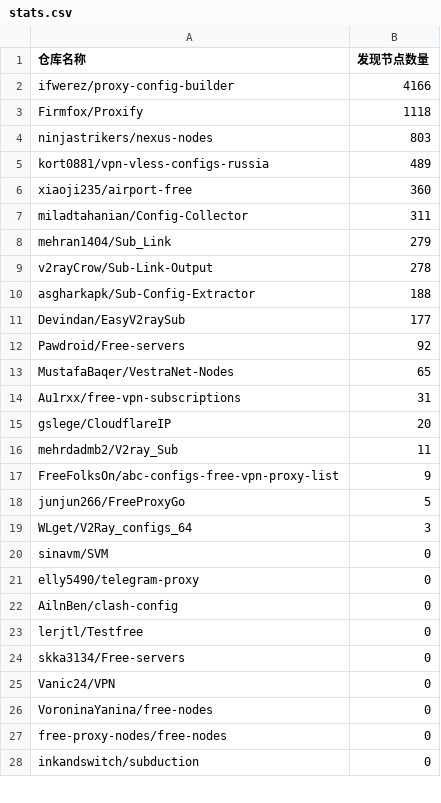
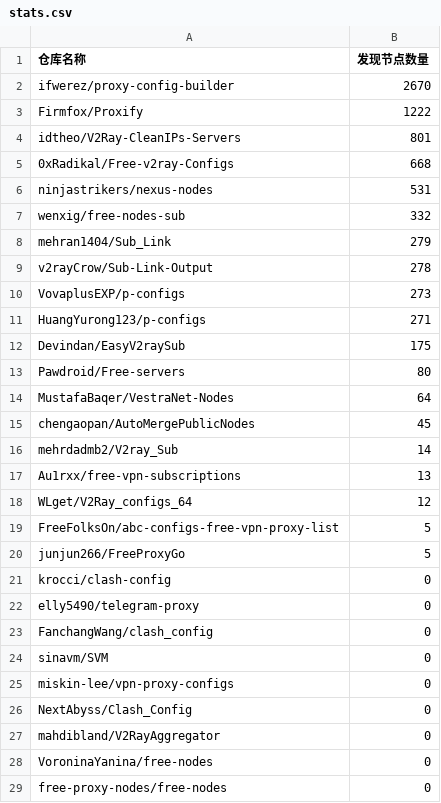
Before and after one commit to qjlxg/off, a CSV file: results/stats.csv, drawn as a sheet; only a part is shown; the shorter side is filled out with more unchanged rows; the diff covers the shown part only.

```diff
--- a/results/stats.csv
+++ b/results/stats.csv
@@ -1,26 +1,28 @@
 仓库名称,发现节点数量
-ifwerez/proxy-config-builder,4166
-Firmfox/Proxify,1118
-ninjastrikers/nexus-nodes,803
-kort0881/vpn-vless-configs-russia,489
-xiaoji235/airport-free,360
-miladtahanian/Config-Collector,311
+ifwerez/proxy-config-builder,2670
+Firmfox/Proxify,1222
+idtheo/V2Ray-CleanIPs-Servers,801
+0xRadikal/Free-v2ray-Configs,668
+ninjastrikers/nexus-nodes,531
+wenxig/free-nodes-sub,332
 mehran1404/Sub_Link,279
 v2rayCrow/Sub-Link-Output,278
-asgharkapk/Sub-Config-Extractor,188
-Devindan/EasyV2raySub,177
-Pawdroid/Free-servers,92
-MustafaBaqer/VestraNet-Nodes,65
-Au1rxx/free-vpn-subscriptions,31
-gslege/CloudflareIP,20
-mehrdadmb2/V2ray_Sub,11
-FreeFolksOn/abc-configs-free-vpn-proxy-list,9
+VovaplusEXP/p-configs,273
+HuangYurong123/p-configs,271
+Devindan/EasyV2raySub,175
+Pawdroid/Free-servers,80
+MustafaBaqer/VestraNet-Nodes,64
+chengaopan/AutoMergePublicNodes,45
+mehrdadmb2/V2ray_Sub,14
+Au1rxx/free-vpn-subscriptions,13
+WLget/V2Ray_configs_64,12
+FreeFolksOn/abc-configs-free-vpn-proxy-list,5
 junjun266/FreeProxyGo,5
-WLget/V2Ray_configs_64,3
+krocci/clash-config,0
+elly5490/telegram-proxy,0
+FanchangWang/clash_config,0
 sinavm/SVM,0
-elly5490/telegram-proxy,0
-AilnBen/clash-config,0
-lerjtl/Testfree,0
-skka3134/Free-servers,0
-Vanic24/VPN,0
+miskin-lee/vpn-proxy-configs,0
+NextAbyss/Clash_Config,0
+mahdibland/V2RayAggregator,0
 VoroninaYanina/free-nodes,0
```
Also changed, not shown: 2 added rows and 1 removed row elsewhere in this file, 1 other file.
